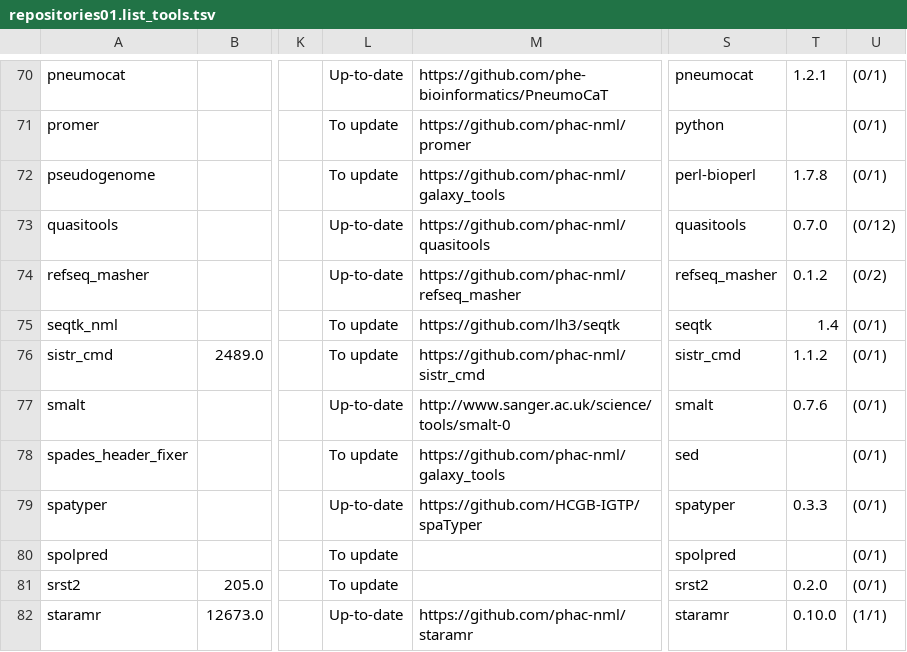
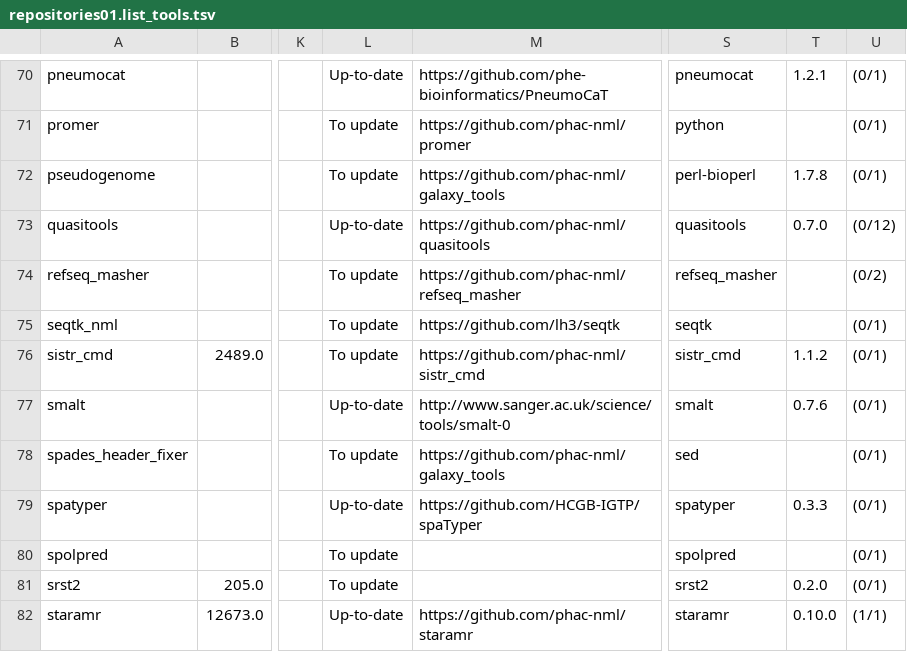
Before and after one commit to nsoranzo/galaxy_tool_metadata_extractor, a TSV file: results/repositories01.list_tools.tsv, drawn as a sheet; only a part is shown, gaps mark what is left out; the diff names each change by its address in the sheet, - before the commit and + after, or states it on an @@ line.

```diff
--- a/results/repositories01.list_tools.tsv
+++ b/results/repositories01.list_tools.tsv
-L74: Up-to-date
+L74: To update
-T74: 0.1.2
+T74: (empty)
-T75: 1.4
+T75: (empty)
```
